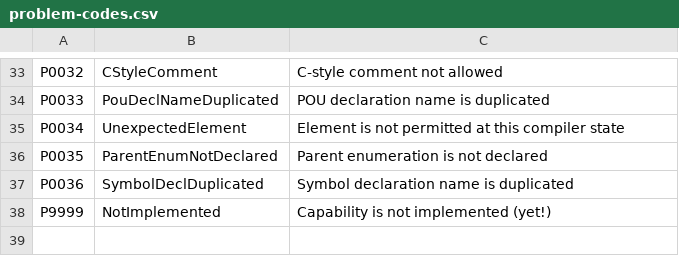
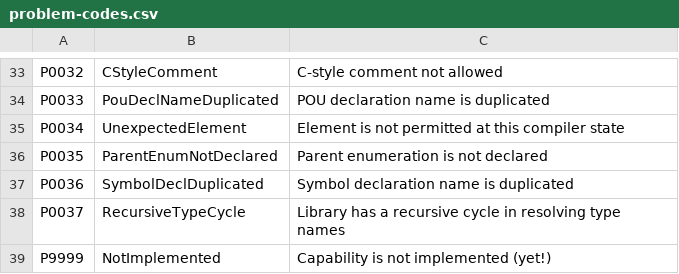
Before and after one commit to ironplc/ironplc, a CSV file: compiler/problems/resources/problem-codes.csv, drawn as a sheet; only a part is shown, gaps mark what is left out; the diff names each change by its address in the sheet, - before the commit and + after, or states it on an @@ line.

Commit message:
Use the type environment and symbol environment for enumerations (#329)

```diff
--- a/compiler/problems/resources/problem-codes.csv
+++ b/compiler/problems/resources/problem-codes.csv
+row 38: P0037 | RecursiveTypeCycle | Library has a recursive cycle in resolving type names
```
Also changed, not shown: 9 other files.
